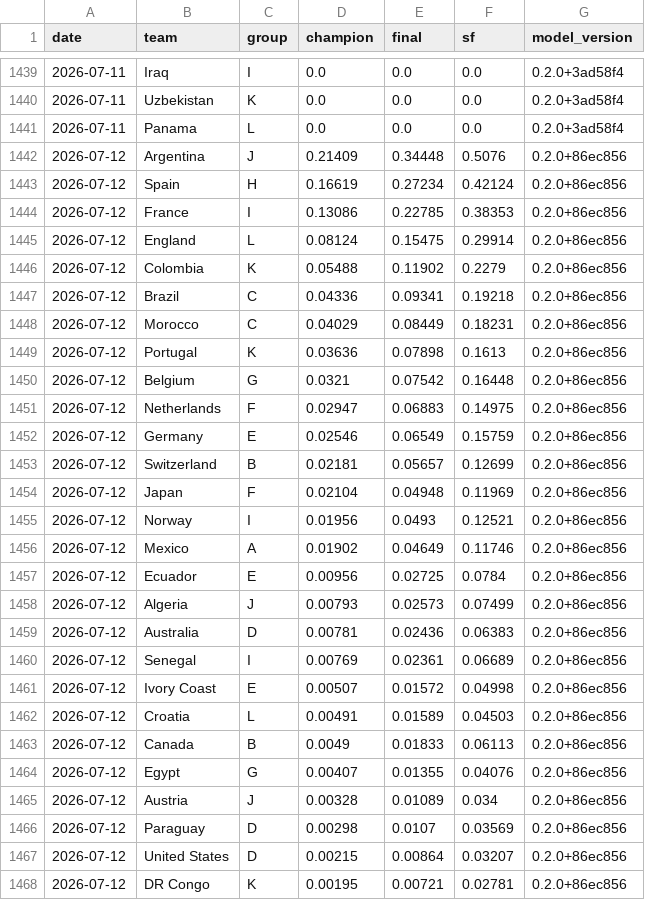
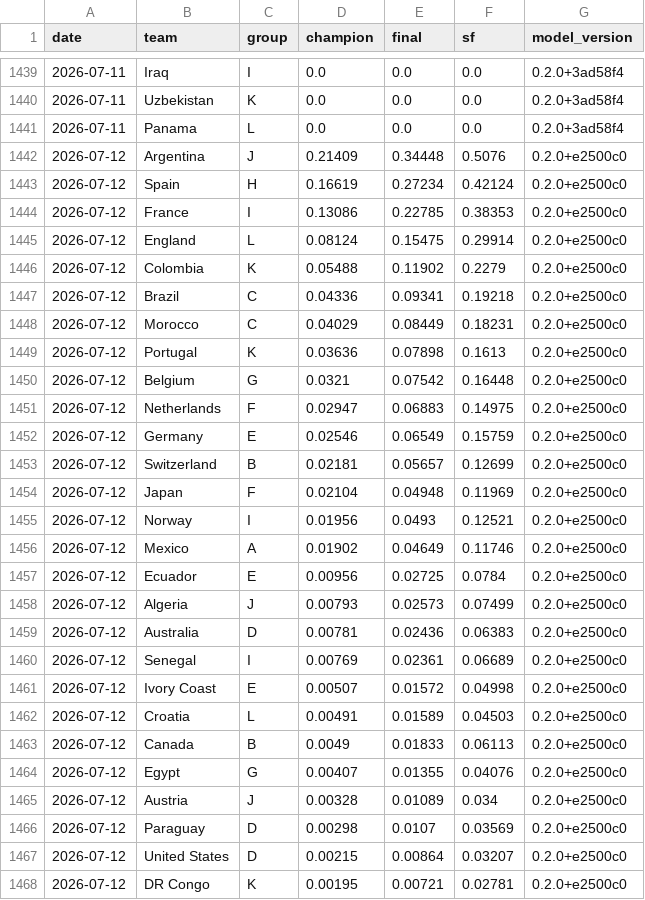
Before and after one commit to jonatyum/mundial-statistic, a CSV file: data/processed/champion_history.csv, drawn as a sheet; only a part is shown, gaps mark what is left out; the diff covers the shown part only.

```diff
--- a/data/processed/champion_history.csv
+++ b/data/processed/champion_history.csv
@@ -1441,28 +1441,28 @@ date,team,group,champion,final,sf,model_version
 2026-07-11,Panama,L,0.0,0.0,0.0,0.2.0+3ad58f4
-2026-07-12,Argentina,J,0.21409,0.34448,0.5076,0.2.0+86ec856
-2026-07-12,Spain,H,0.16619,0.27234,0.42124,0.2.0+86ec856
-2026-07-12,France,I,0.13086,0.22785,0.38353,0.2.0+86ec856
-2026-07-12,England,L,0.08124,0.15475,0.29914,0.2.0+86ec856
-2026-07-12,Colombia,K,0.05488,0.11902,0.2279,0.2.0+86ec856
-2026-07-12,Brazil,C,0.04336,0.09341,0.19218,0.2.0+86ec856
-2026-07-12,Morocco,C,0.04029,0.08449,0.18231,0.2.0+86ec856
-2026-07-12,Portugal,K,0.03636,0.07898,0.1613,0.2.0+86ec856
-2026-07-12,Belgium,G,0.0321,0.07542,0.16448,0.2.0+86ec856
-2026-07-12,Netherlands,F,0.02947,0.06883,0.14975,0.2.0+86ec856
-2026-07-12,Germany,E,0.02546,0.06549,0.15759,0.2.0+86ec856
-2026-07-12,Switzerland,B,0.02181,0.05657,0.12699,0.2.0+86ec856
-2026-07-12,Japan,F,0.02104,0.04948,0.11969,0.2.0+86ec856
-2026-07-12,Norway,I,0.01956,0.0493,0.12521,0.2.0+86ec856
-2026-07-12,Mexico,A,0.01902,0.04649,0.11746,0.2.0+86ec856
-2026-07-12,Ecuador,E,0.00956,0.02725,0.0784,0.2.0+86ec856
-2026-07-12,Algeria,J,0.00793,0.02573,0.07499,0.2.0+86ec856
-2026-07-12,Australia,D,0.00781,0.02436,0.06383,0.2.0+86ec856
-2026-07-12,Senegal,I,0.00769,0.02361,0.06689,0.2.0+86ec856
-2026-07-12,Ivory Coast,E,0.00507,0.01572,0.04998,0.2.0+86ec856
-2026-07-12,Croatia,L,0.00491,0.01589,0.04503,0.2.0+86ec856
-2026-07-12,Canada,B,0.0049,0.01833,0.06113,0.2.0+86ec856
-2026-07-12,Egypt,G,0.00407,0.01355,0.04076,0.2.0+86ec856
-2026-07-12,Austria,J,0.00328,0.01089,0.034,0.2.0+86ec856
-2026-07-12,Paraguay,D,0.00298,0.0107,0.03569,0.2.0+86ec856
-2026-07-12,United States,D,0.00215,0.00864,0.03207,0.2.0+86ec856
-2026-07-12,DR Congo,K,0.00195,0.00721,0.02781,0.2.0+86ec856
+2026-07-12,Argentina,J,0.21409,0.34448,0.5076,0.2.0+e2500c0
+2026-07-12,Spain,H,0.16619,0.27234,0.42124,0.2.0+e2500c0
+2026-07-12,France,I,0.13086,0.22785,0.38353,0.2.0+e2500c0
+2026-07-12,England,L,0.08124,0.15475,0.29914,0.2.0+e2500c0
+2026-07-12,Colombia,K,0.05488,0.11902,0.2279,0.2.0+e2500c0
+2026-07-12,Brazil,C,0.04336,0.09341,0.19218,0.2.0+e2500c0
+2026-07-12,Morocco,C,0.04029,0.08449,0.18231,0.2.0+e2500c0
+2026-07-12,Portugal,K,0.03636,0.07898,0.1613,0.2.0+e2500c0
+2026-07-12,Belgium,G,0.0321,0.07542,0.16448,0.2.0+e2500c0
+2026-07-12,Netherlands,F,0.02947,0.06883,0.14975,0.2.0+e2500c0
+2026-07-12,Germany,E,0.02546,0.06549,0.15759,0.2.0+e2500c0
+2026-07-12,Switzerland,B,0.02181,0.05657,0.12699,0.2.0+e2500c0
+2026-07-12,Japan,F,0.02104,0.04948,0.11969,0.2.0+e2500c0
+2026-07-12,Norway,I,0.01956,0.0493,0.12521,0.2.0+e2500c0
+2026-07-12,Mexico,A,0.01902,0.04649,0.11746,0.2.0+e2500c0
+2026-07-12,Ecuador,E,0.00956,0.02725,0.0784,0.2.0+e2500c0
+2026-07-12,Algeria,J,0.00793,0.02573,0.07499,0.2.0+e2500c0
+2026-07-12,Australia,D,0.00781,0.02436,0.06383,0.2.0+e2500c0
+2026-07-12,Senegal,I,0.00769,0.02361,0.06689,0.2.0+e2500c0
+2026-07-12,Ivory Coast,E,0.00507,0.01572,0.04998,0.2.0+e2500c0
+2026-07-12,Croatia,L,0.00491,0.01589,0.04503,0.2.0+e2500c0
+2026-07-12,Canada,B,0.0049,0.01833,0.06113,0.2.0+e2500c0
+2026-07-12,Egypt,G,0.00407,0.01355,0.04076,0.2.0+e2500c0
+2026-07-12,Austria,J,0.00328,0.01089,0.034,0.2.0+e2500c0
+2026-07-12,Paraguay,D,0.00298,0.0107,0.03569,0.2.0+e2500c0
+2026-07-12,United States,D,0.00215,0.00864,0.03207,0.2.0+e2500c0
+2026-07-12,DR Congo,K,0.00195,0.00721,0.02781,0.2.0+e2500c0
```
Also changed, not shown: 21 edited cells elsewhere in this file, data/processed/match_forecasts.csv, 2 other files.
